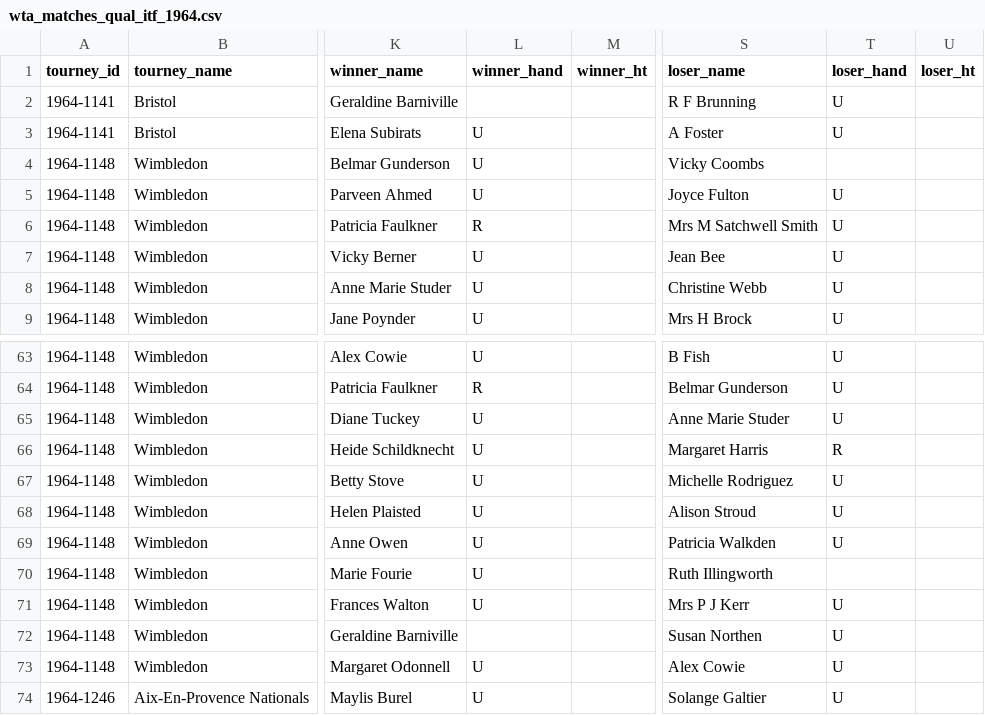
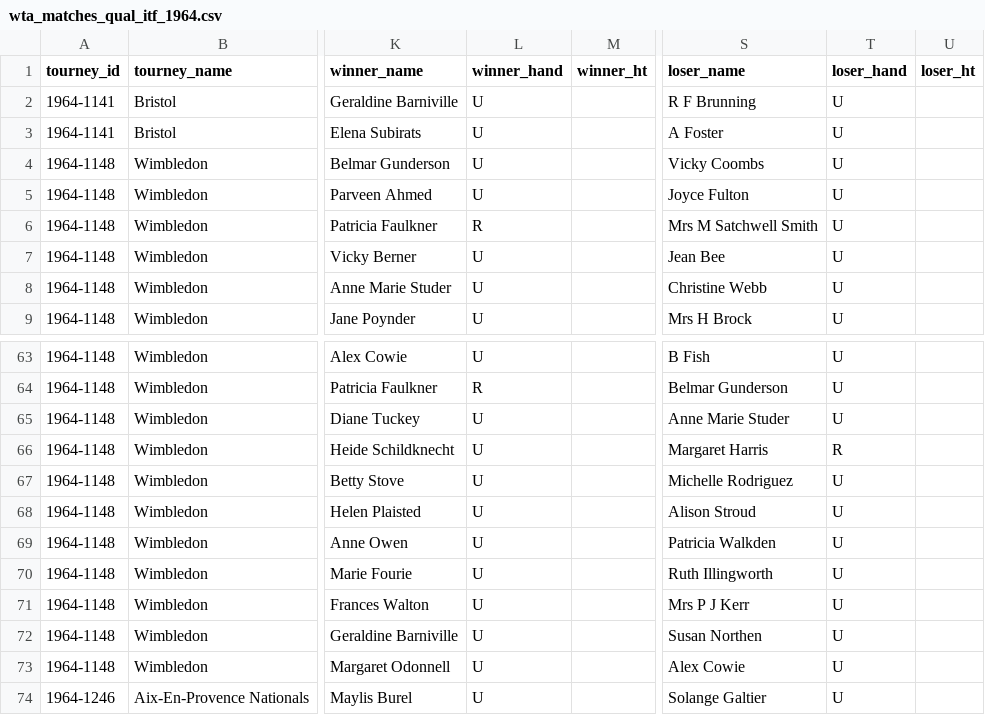
Before and after one commit to JeffSackmann/tennis_wta, a CSV file: wta_matches_qual_itf_1964.csv, drawn as a sheet; only a part is shown, gaps mark what is left out; the diff covers the shown part only; the diff names each change by its address in the sheet, - before the commit and + after, or states it on an @@ line.

```diff
--- a/wta_matches_qual_itf_1964.csv
+++ b/wta_matches_qual_itf_1964.csv
-L2 (winner_hand): (empty)
+L2 (winner_hand): U
-T4 (loser_hand): (empty)
+T4 (loser_hand): U
-T70 (loser_hand): (empty)
+T70 (loser_hand): U
-L72 (winner_hand): (empty)
+L72 (winner_hand): U
```
Also changed, not shown: 16 edited cells elsewhere in this file, wta_matches_1964.csv, wta_matches_1972.csv, 1 other file.
